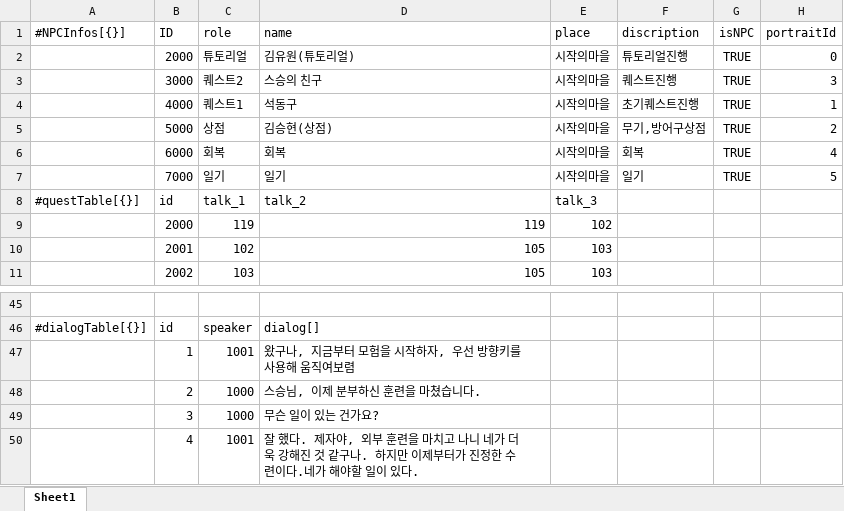
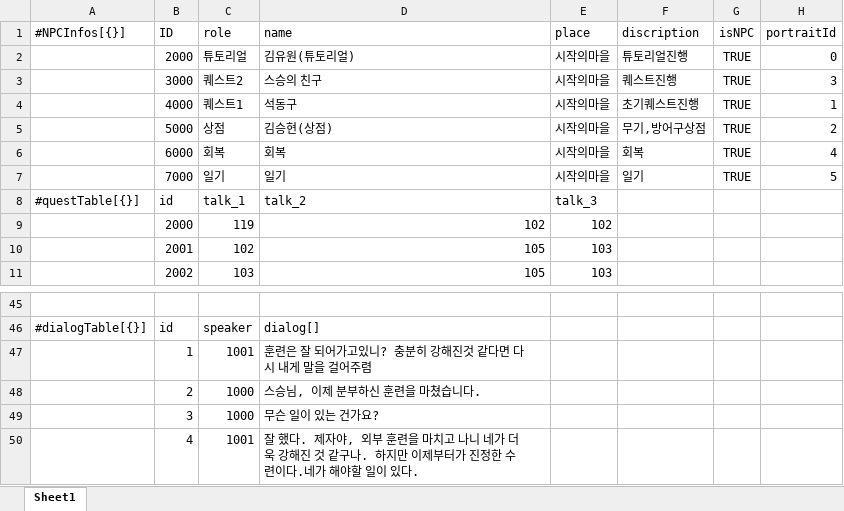
Before and after one commit to dch1114/GemChronicle, an Excel workbook: Assets/RawData/NPCData.xlsx, sheet Sheet1, drawn as a sheet; only a part is shown, gaps mark what is left out; values as stored, in another font and other column widths than the file's, no borders; the diff names each change by its address in the sheet, - before the commit and + after, or states it on an @@ line.

```diff
--- a/Assets/RawData/NPCData.xlsx (sheet Sheet1)
+++ b/Assets/RawData/NPCData.xlsx (sheet Sheet1)
-D9 (name): 119
+D9 (name): 102
-D47 (name): 왔구나, 지금부터 모험을 시작하자, 우선 방향키를 사용해 움직여보렴
+D47 (name): 훈련은 잘 되어가고있니? 충분히 강해진것 같다면 다시 내게 말을 걸어주렴
```
Also changed, not shown: Assets/RawData/QuestDataSheet.xlsx, 1 other file.
